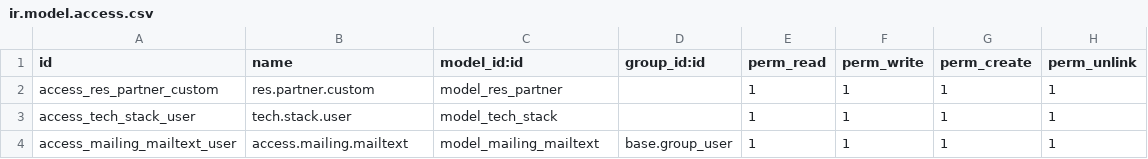
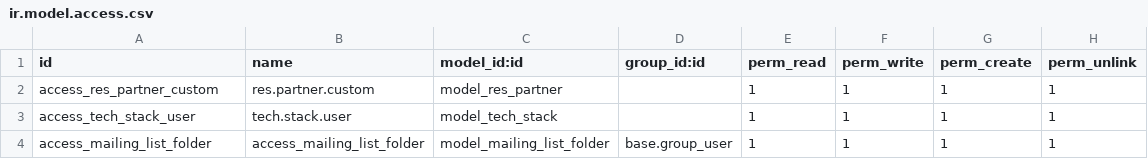
Before and after one commit to phpwsoftpro/CRM-Internal, a CSV file: extra-addons/custom_email_marketing/security/ir.model.access.csv, drawn as a sheet.

```diff
--- a/extra-addons/custom_email_marketing/security/ir.model.access.csv
+++ b/extra-addons/custom_email_marketing/security/ir.model.access.csv
@@ -3,2 +3,2 @@ access_res_partner_custom,res.partner.custom,model_res_partner,,1,1,1,1
 access_tech_stack_user,tech.stack.user,model_tech_stack,,1,1,1,1
-access_mailing_mailtext_user,access.mailing.mailtext,model_mailing_mailtext,base.group_user,1,1,1,1
+access_mailing_list_folder,access_mailing_list_folder,model_mailing_list_folder,base.group_user,1,1,1,1
```
Also changed, not shown: 17 other files.
